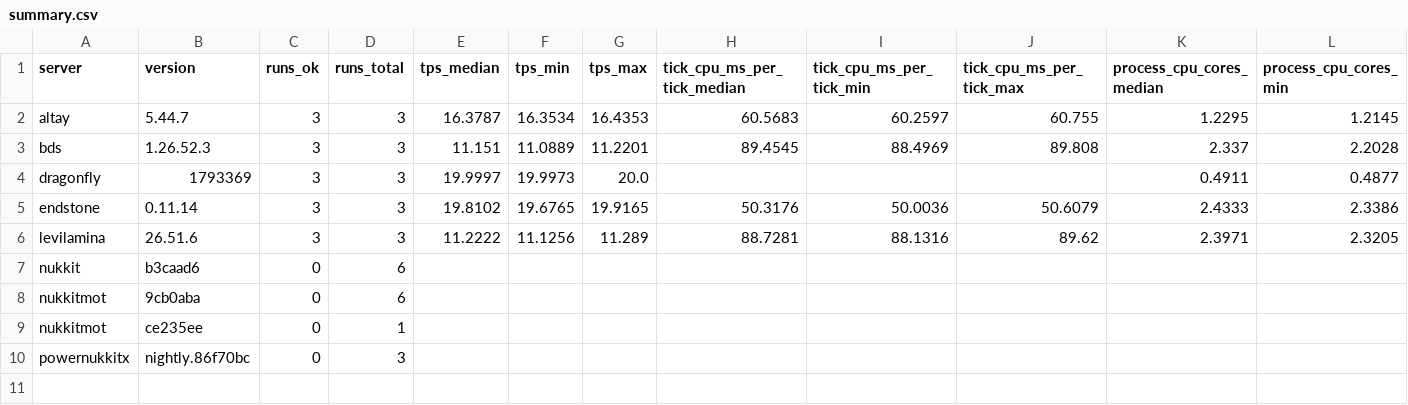
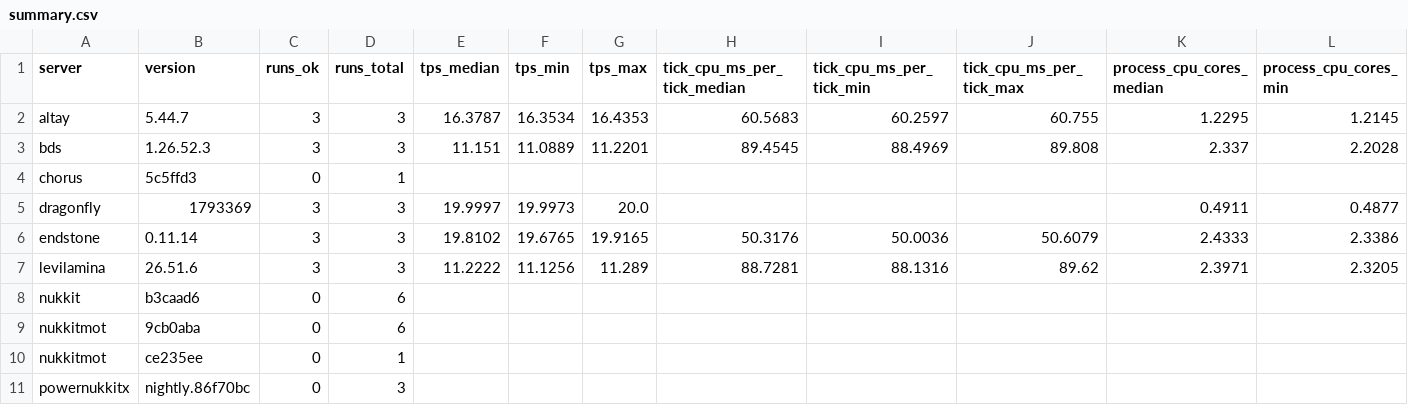
Before and after one commit to EndstoneMC/bedrock-bench, a CSV file: results/spread-100/summary.csv, drawn as a sheet; only a part is shown; rows hold the shown columns only; the diff names each change by its address in the sheet, - before the commit and + after, or states it on an @@ line.

Commit message:
Add spread-100 results after 32 runs (latest chorus@5c5ffd3)

```diff
--- a/results/spread-100/summary.csv
+++ b/results/spread-100/summary.csv
+row 4: chorus | 5c5ffd3 | 0 | 1
```
Also changed, not shown: 25 other files.
